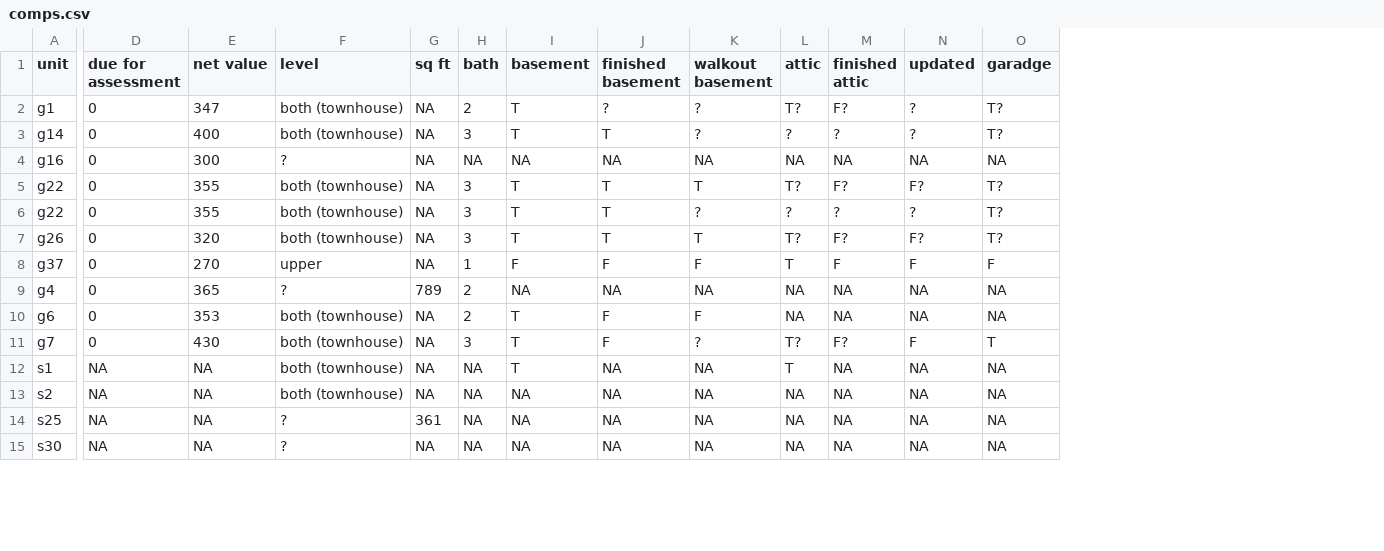
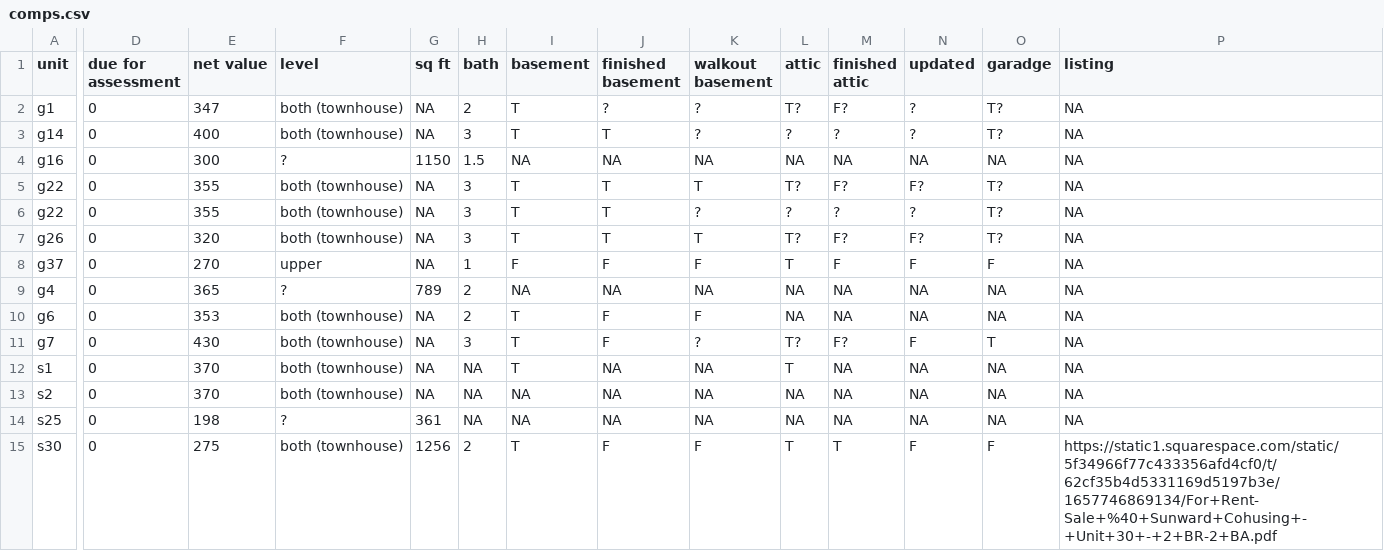
Before and after one commit to judgelord/comps, a CSV file: data/comps.csv, drawn as a sheet; only a part is shown, gaps mark what is left out; the diff covers the shown part only; the diff names each change by its address in the sheet, - before the commit and + after, or states it on an @@ line.

```diff
--- a/data/comps.csv
+++ b/data/comps.csv
+column P (listing), rows 2-15: NA | NA | NA | NA | NA | NA | NA | NA | NA | NA | NA | NA | NA | https://static1.squarespace.com/static/5f34966f77c433356afd4cf0/t/62cf35b4d5331169d5197b3e/1657746869134/For+Rent-Sale+%40+Sunward+Cohusing+-+Unit+30+-+2+BR-2+BA.pdf
-G4 (sq ft): NA
+G4 (sq ft): 1150
-H4 (bath): NA
+H4 (bath): 1.5
-D12:D15 (due for assessment): NA
+D12:D15 (due for assessment): 0
-E12:E13 (net value): NA
+E12:E13 (net value): 370
-E14 (net value): NA
+E14 (net value): 198
-E15 (net value): NA
+E15 (net value): 275
-F15 (level): ?
+F15 (level): both (townhouse)
-G15 (sq ft): NA
+G15 (sq ft): 1256
-H15 (bath): NA
+H15 (bath): 2
-I15 (basement): NA
+I15 (basement): T
-J15 (finished basement): NA
+J15 (finished basement): F
-K15 (walkout basement): NA
+K15 (walkout basement): F
-L15 (attic): NA
+L15 (attic): T
-M15 (finished attic): NA
+M15 (finished attic): T
-N15 (updated): NA
+N15 (updated): F
-O15 (garadge): NA
+O15 (garadge): F
```
Also changed, not shown: 25 edited cells elsewhere in this file, 2 other files.
